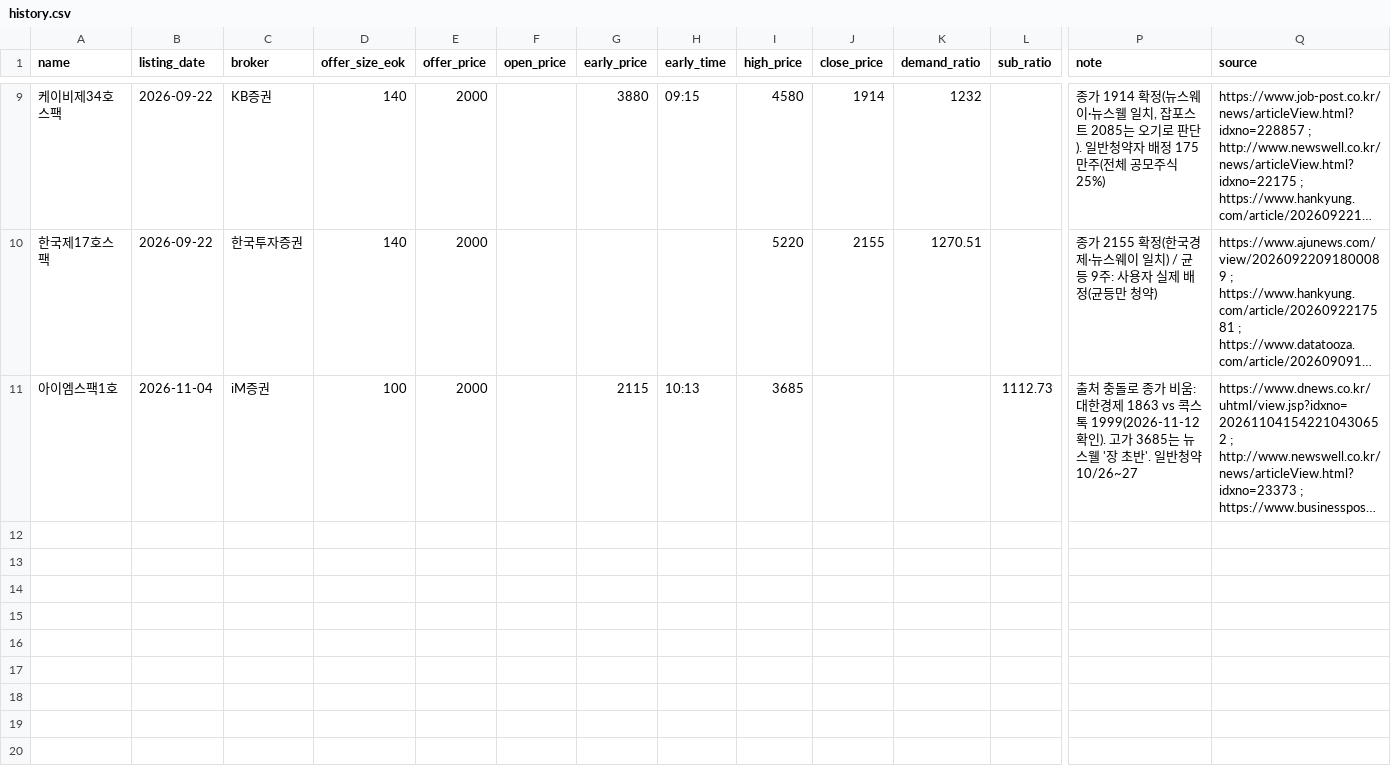
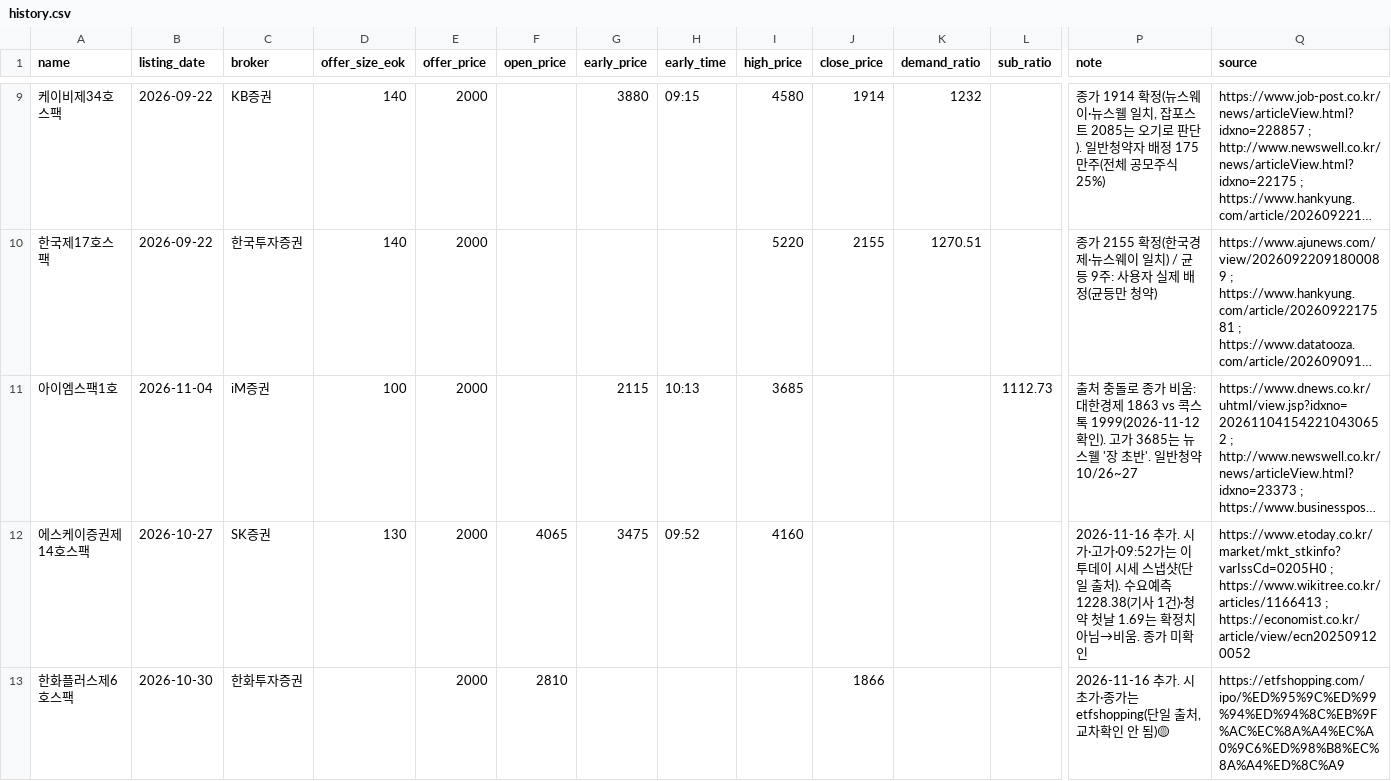
Before and after one commit to tnals961006-bot/250905, a CSV file: spac/data/history.csv, drawn as a sheet; only a part is shown, gaps mark what is left out; long unchanged cells end in …; rows hold the shown columns only; the diff names each change by its address in the sheet, - before the commit and + after, or states it on an @@ line.

```diff
--- a/spac/data/history.csv
+++ b/spac/data/history.csv
+row 12: 에스케이증권제14호스팩 | 2026-10-27 | SK증권 | 130 | 2000 | 4065 | 3475 | 09:52 | 4160 |  |  |  | 2026-11-16 추가. 시가·고가·09:52가는 이투데이 시세 스냅샷(단일 출처). 수요예측 1228.38(기사 1건)·청약 첫날 1.69는 확정치 아님→비움. 종가 미확인 | https://www.etoday.co.kr/market/mkt_stkinfo?varIssCd=0205H0 ; https://www.wikitree.co.kr/articles/1166413 ; https://economist.co.kr/article/view/ecn202509120052
+row 13: 한화플러스제6호스팩 | 2026-10-30 | 한화투자증권 |  | 2000 | 2810 |  |  |  | 1866 |  |  | 2026-11-16 추가. 시초가·종가는 etfshopping(단일 출처, 교차확인 안 됨)🟡 | https://etfshopping.com/ipo/%ED%95%9C%ED%99%94%ED%94%8C%EB%9F%AC%EC%8A%A4%EC%A0%9C6%ED%98%B8%EC%8A%A4%ED%8C%A9
```
Also changed, not shown: spac/data/intraday.csv, spac/data/listed.csv, 1 other file.
